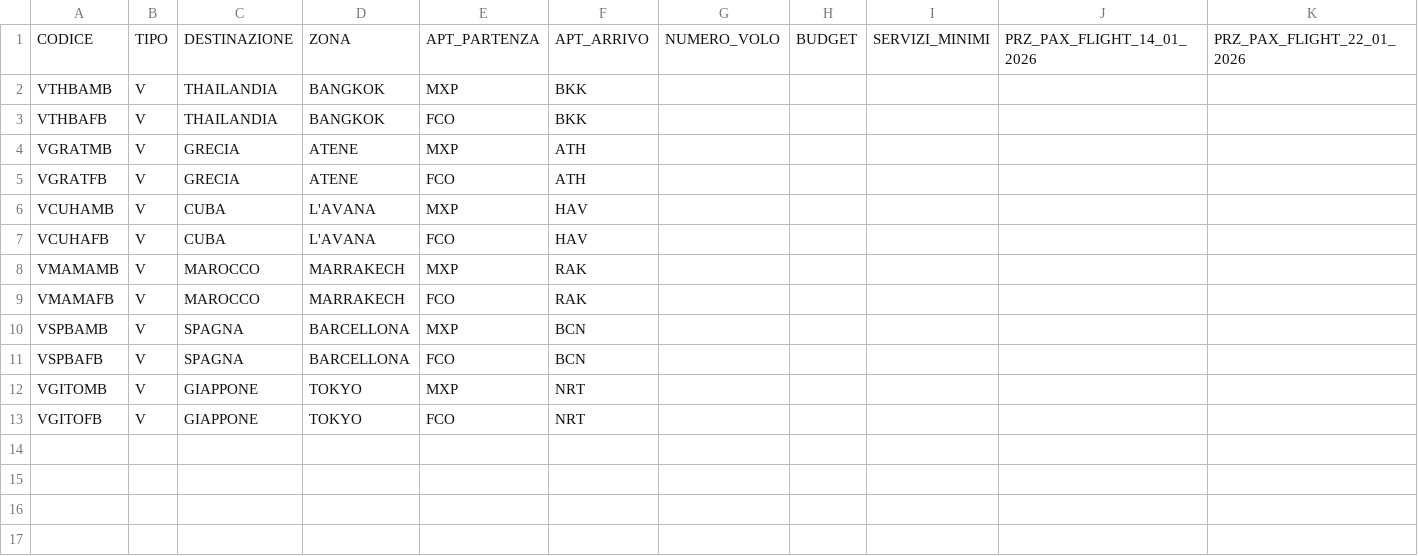
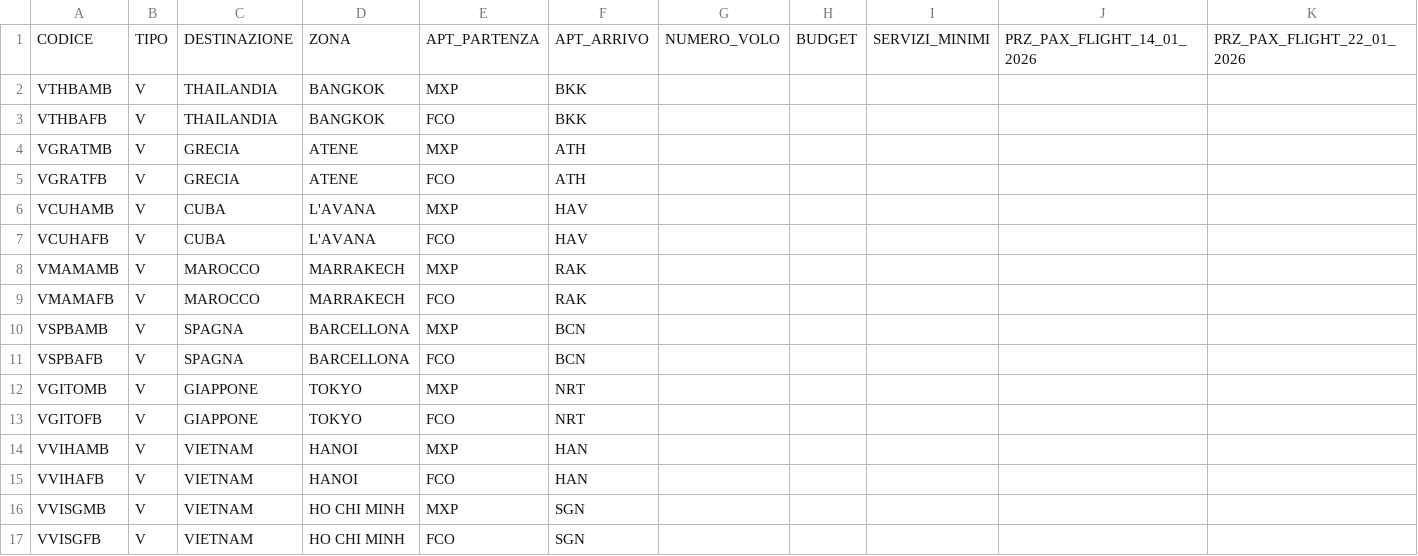
Before and after one commit to SBAM-soft/trave-crew-v.2, a CSV file: public/data/voli.csv, drawn as a sheet; only a part is shown; rows hold the shown columns only; the diff names each change by its address in the sheet, - before the commit and + after, or states it on an @@ line.

```diff
--- a/public/data/voli.csv
+++ b/public/data/voli.csv
+row 14: VVIHAMB | V | VIETNAM | HANOI | MXP | HAN
+row 15: VVIHAFB | V | VIETNAM | HANOI | FCO | HAN
+row 16: VVISGMB | V | VIETNAM | HO CHI MINH | MXP | SGN
+row 17: VVISGFB | V | VIETNAM | HO CHI MINH | FCO | SGN
```
Also changed, not shown: public/data/destinazioni.csv, public/data/esperienze.csv, 3 other files.
